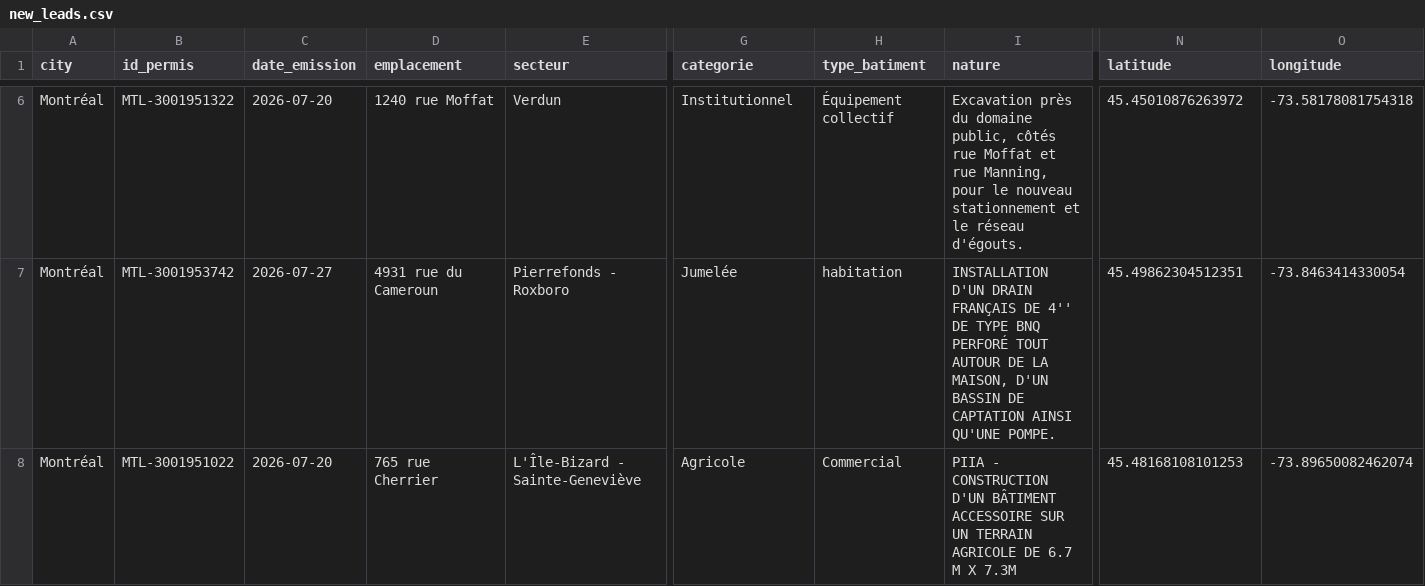
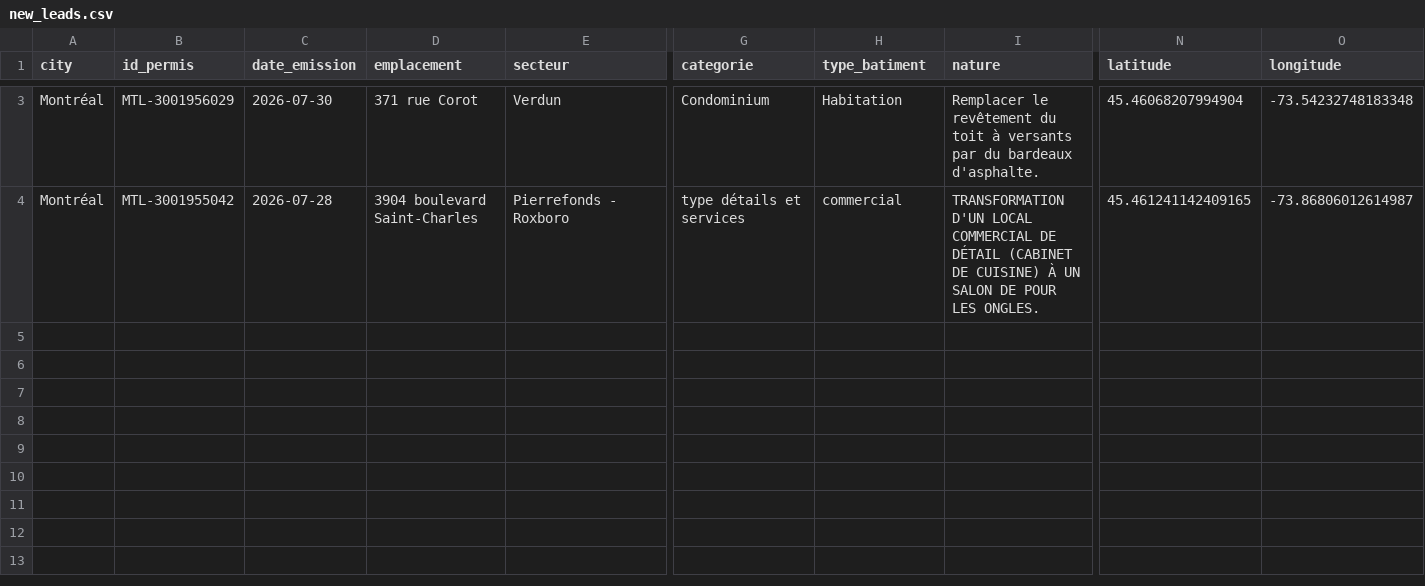
Before and after one commit to SdarvishiVA/MarketData, a CSV file: new_leads.csv, drawn as a sheet; only a part is shown, gaps mark what is left out; removed rows and columns are numbered as before the commit, all else as after; rows hold the shown columns only; the diff covers the shown part only; the diff names each change by its address in the sheet, - before the commit and + after, or states it on an @@ line.

```diff
--- a/new_leads.csv
+++ b/new_leads.csv
-B3 (id_permis): MTL-3001951322
+B3 (id_permis): MTL-3001956029
-C3 (date_emission): 2026-07-20
+C3 (date_emission): 2026-07-30
-D3 (emplacement): 1240 rue Moffat
+D3 (emplacement): 371 rue Corot
-G3 (categorie): Institutionnel
+G3 (categorie): Condominium
-H3 (type_batiment): Équipement collectif
+H3 (type_batiment): Habitation
-I3 (nature): Excavation près du domaine public, côtés rue Moffat et rue Manning, pour le nouveau stationnement et le réseau d'égouts.
+I3 (nature): Remplacer le revêtement du toit à versants par du bardeaux d'asphalte.
-N3 (latitude): 45.45010876263972
+N3 (latitude): 45.46068207994904
-O3 (longitude): -73.58178081754318
+O3 (longitude): -73.54232748183348
-B4 (id_permis): MTL-3001953742
+B4 (id_permis): MTL-3001955042
-C4 (date_emission): 2026-07-27
+C4 (date_emission): 2026-07-28
-D4 (emplacement): 4931 rue du Cameroun
+D4 (emplacement): 3904 boulevard Saint-Charles
-G4 (categorie): Jumelée
+G4 (categorie): type détails et services
-H4 (type_batiment): habitation
+H4 (type_batiment): commercial
-I4 (nature): INSTALLATION D'UN DRAIN FRANÇAIS DE 4'' DE TYPE BNQ PERFORÉ TOUT AUTOUR DE LA MAISON, D'UN BASSIN DE CAPTATION AINSI QU'UNE POMPE.
+I4 (nature): TRANSFORMATION D'UN LOCAL COMMERCIAL DE DÉTAIL (CABINET DE CUISINE) À UN SALON DE POUR LES ONGLES.
-N4 (latitude): 45.49862304512351
+N4 (latitude): 45.461241142409165
-O4 (longitude): -73.8463414330054
+O4 (longitude): -73.86806012614987
-row 8: Montréal | MTL-3001951022 | 2026-07-20 | 765 rue Cherrier | L'Île-Bizard - Sainte-Geneviève | Agricole | Commercial | PIIA - CONSTRUCTION D'UN BÂTIMENT ACCESSOIRE SUR UN TERRAIN AGRICOLE DE 6.7 M X 7.3M | 45.48168108101253 | -73.89650082462074
```
Also changed, not shown: 5 removed rows and 8 edited cells elsewhere in this file, 2 other files.
